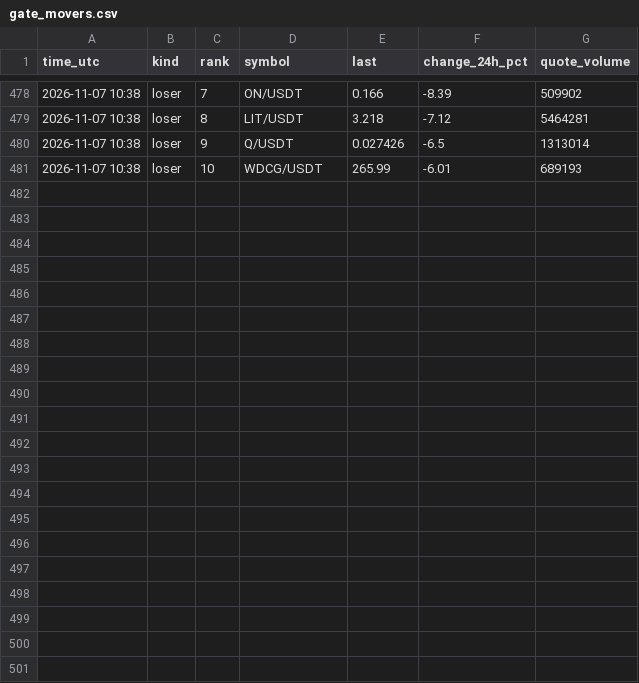
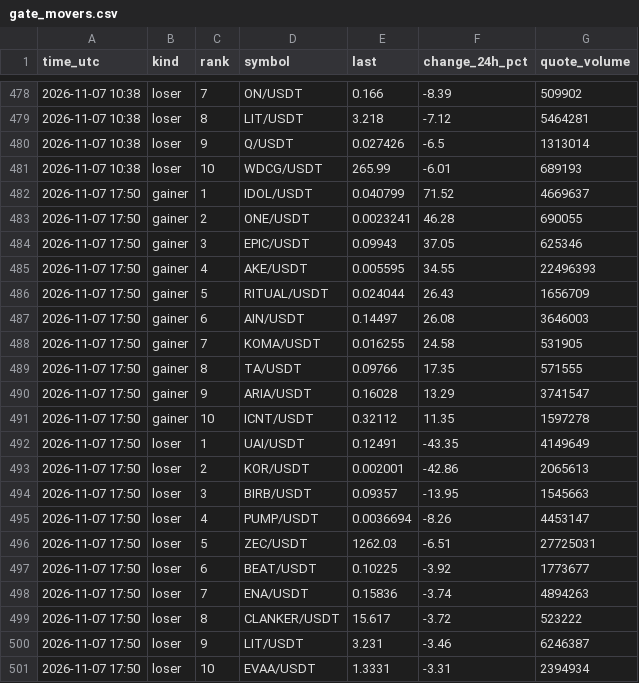
Before and after one commit to FlameSovereign/Cryptocurrency, a CSV file: data/gate_movers.csv, drawn as a sheet; only a part is shown, gaps mark what is left out; the diff names each change by its address in the sheet, - before the commit and + after, or states it on an @@ line.

```diff
--- a/data/gate_movers.csv
+++ b/data/gate_movers.csv
+row 482: 2026-11-07 17:50 | gainer | 1 | IDOL/USDT | 0.040799 | 71.52 | 4669637
+row 483: 2026-11-07 17:50 | gainer | 2 | ONE/USDT | 0.0023241 | 46.28 | 690055
+row 484: 2026-11-07 17:50 | gainer | 3 | EPIC/USDT | 0.09943 | 37.05 | 625346
+row 485: 2026-11-07 17:50 | gainer | 4 | AKE/USDT | 0.005595 | 34.55 | 22496393
+row 486: 2026-11-07 17:50 | gainer | 5 | RITUAL/USDT | 0.024044 | 26.43 | 1656709
+row 487: 2026-11-07 17:50 | gainer | 6 | AIN/USDT | 0.14497 | 26.08 | 3646003
+row 488: 2026-11-07 17:50 | gainer | 7 | KOMA/USDT | 0.016255 | 24.58 | 531905
+row 489: 2026-11-07 17:50 | gainer | 8 | TA/USDT | 0.09766 | 17.35 | 571555
+row 490: 2026-11-07 17:50 | gainer | 9 | ARIA/USDT | 0.16028 | 13.29 | 3741547
+row 491: 2026-11-07 17:50 | gainer | 10 | ICNT/USDT | 0.32112 | 11.35 | 1597278
+row 492: 2026-11-07 17:50 | loser | 1 | UAI/USDT | 0.12491 | -43.35 | 4149649
+row 493: 2026-11-07 17:50 | loser | 2 | KOR/USDT | 0.002001 | -42.86 | 2065613
+row 494: 2026-11-07 17:50 | loser | 3 | BIRB/USDT | 0.09357 | -13.95 | 1545663
+row 495: 2026-11-07 17:50 | loser | 4 | PUMP/USDT | 0.0036694 | -8.26 | 4453147
+row 496: 2026-11-07 17:50 | loser | 5 | ZEC/USDT | 1262.03 | -6.51 | 27725031
+row 497: 2026-11-07 17:50 | loser | 6 | BEAT/USDT | 0.10225 | -3.92 | 1773677
+row 498: 2026-11-07 17:50 | loser | 7 | ENA/USDT | 0.15836 | -3.74 | 4894263
+row 499: 2026-11-07 17:50 | loser | 8 | CLANKER/USDT | 15.617 | -3.72 | 523222
+row 500: 2026-11-07 17:50 | loser | 9 | LIT/USDT | 3.231 | -3.46 | 6246387
+row 501: 2026-11-07 17:50 | loser | 10 | EVAA/USDT | 1.3331 | -3.31 | 2394934
```
Also changed, not shown: data/stock_tokens.csv, data/trending.csv.
